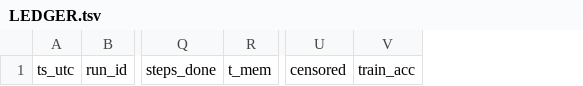
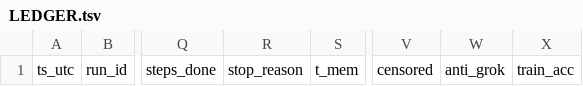
Before and after one commit to jinsan02/critical-connectivity, a TSV file: experiments/LEDGER.tsv, drawn as a sheet; only a part is shown, gaps mark what is left out; the diff names each change by its address in the sheet, - before the commit and + after, or states it on an @@ line.

```diff
--- a/experiments/LEDGER.tsv
+++ b/experiments/LEDGER.tsv
+column R, row 1: stop_reason
+column W, row 1: anti_grok
```
Also changed, not shown: 2 other files.
